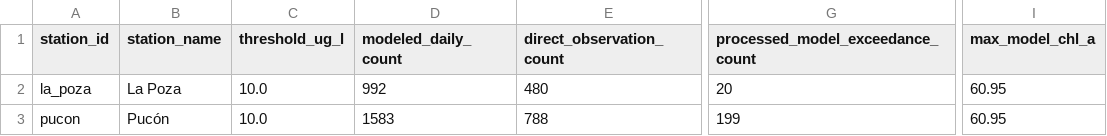
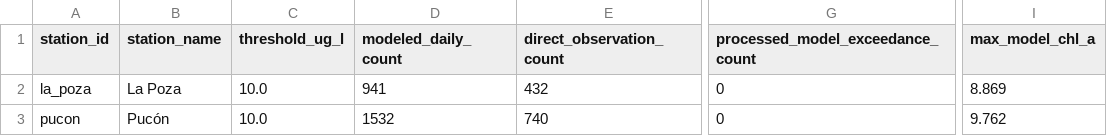
Before and after one commit to dfbustosus/transformers_forecaster_chlorophyll, a CSV file: outputs/tables/threshold_event_summary.csv, drawn as a sheet; only a part is shown, gaps mark what is left out; the diff names each change by its address in the sheet, - before the commit and + after, or states it on an @@ line.

Commit message:
Update outputs/tables/threshold_event_summary.csv

```diff
--- a/outputs/tables/threshold_event_summary.csv
+++ b/outputs/tables/threshold_event_summary.csv
-D2 (modeled_daily_count): 992
+D2 (modeled_daily_count): 941
-E2 (direct_observation_count): 480
+E2 (direct_observation_count): 432
-G2 (processed_model_exceedance_count): 20
+G2 (processed_model_exceedance_count): 0
-I2 (max_model_chl_a): 60.95
+I2 (max_model_chl_a): 8.869
-D3 (modeled_daily_count): 1583
+D3 (modeled_daily_count): 1532
-E3 (direct_observation_count): 788
+E3 (direct_observation_count): 740
-G3 (processed_model_exceedance_count): 199
+G3 (processed_model_exceedance_count): 0
-I3 (max_model_chl_a): 60.95
+I3 (max_model_chl_a): 9.762
```
